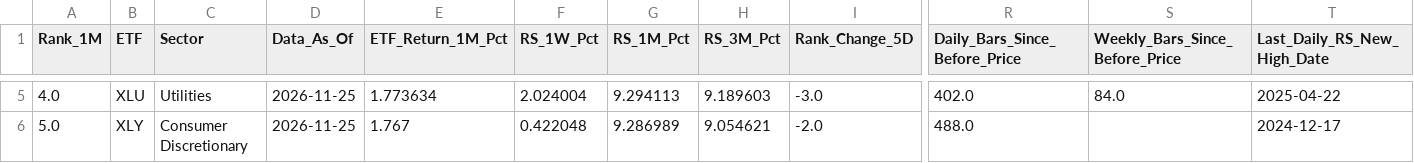
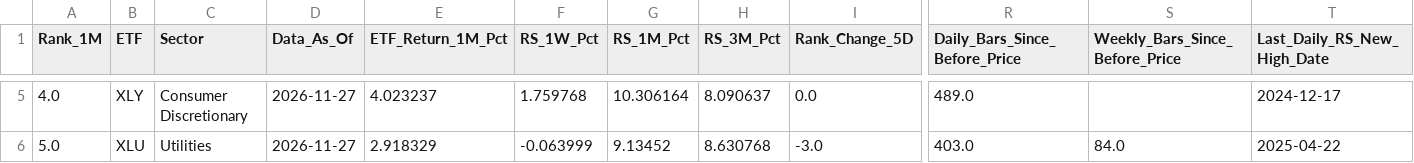
Before and after one commit to jantruyens/relative-strength, a CSV file: output/sector_rotation.csv, drawn as a sheet; only a part is shown, gaps mark what is left out; the diff covers the shown part only; the diff names each change by its address in the sheet, - before the commit and + after, or states it on an @@ line.

```diff
--- a/output/sector_rotation.csv
+++ b/output/sector_rotation.csv
-B5 (ETF): XLU
+B5 (ETF): XLY
-C5 (Sector): Utilities
+C5 (Sector): Consumer Discretionary
-D5:D6 (Data_As_Of): 2026-11-25
+D5:D6 (Data_As_Of): 2026-11-27
-E5 (ETF_Return_1M_Pct): 1.773634
+E5 (ETF_Return_1M_Pct): 4.023237
-F5 (RS_1W_Pct): 2.024004
+F5 (RS_1W_Pct): 1.759768
-G5 (RS_1M_Pct): 9.294113
+G5 (RS_1M_Pct): 10.306164
-H5 (RS_3M_Pct): 9.189603
+H5 (RS_3M_Pct): 8.090637
-I5 (Rank_Change_5D): -3.0
+I5 (Rank_Change_5D): 0.0
-R5 (Daily_Bars_Since_Before_Price): 402.0
+R5 (Daily_Bars_Since_Before_Price): 489.0
-S5 (Weekly_Bars_Since_Before_Price): 84.0
+S5 (Weekly_Bars_Since_Before_Price): (empty)
-T5 (Last_Daily_RS_New_High_Date): 2025-04-22
+T5 (Last_Daily_RS_New_High_Date): 2024-12-17
-B6 (ETF): XLY
+B6 (ETF): XLU
-C6 (Sector): Consumer Discretionary
+C6 (Sector): Utilities
-E6 (ETF_Return_1M_Pct): 1.767
+E6 (ETF_Return_1M_Pct): 2.918329
-F6 (RS_1W_Pct): 0.422048
+F6 (RS_1W_Pct): -0.063999
-G6 (RS_1M_Pct): 9.286989
+G6 (RS_1M_Pct): 9.13452
-H6 (RS_3M_Pct): 9.054621
+H6 (RS_3M_Pct): 8.630768
-I6 (Rank_Change_5D): -2.0
+I6 (Rank_Change_5D): -3.0
-R6 (Daily_Bars_Since_Before_Price): 488.0
+R6 (Daily_Bars_Since_Before_Price): 403.0
-S6 (Weekly_Bars_Since_Before_Price): (empty)
+S6 (Weekly_Bars_Since_Before_Price): 84.0
-T6 (Last_Daily_RS_New_High_Date): 2024-12-17
+T6 (Last_Daily_RS_New_High_Date): 2025-04-22
```
Also changed, not shown: 109 edited cells elsewhere in this file, output/industry_rotation.csv.
